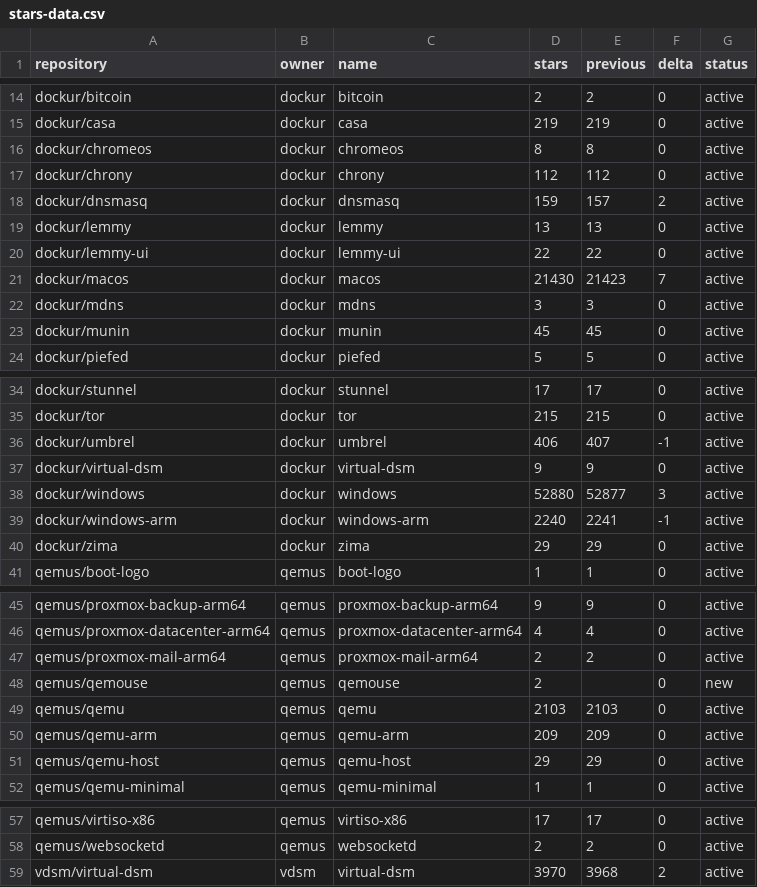
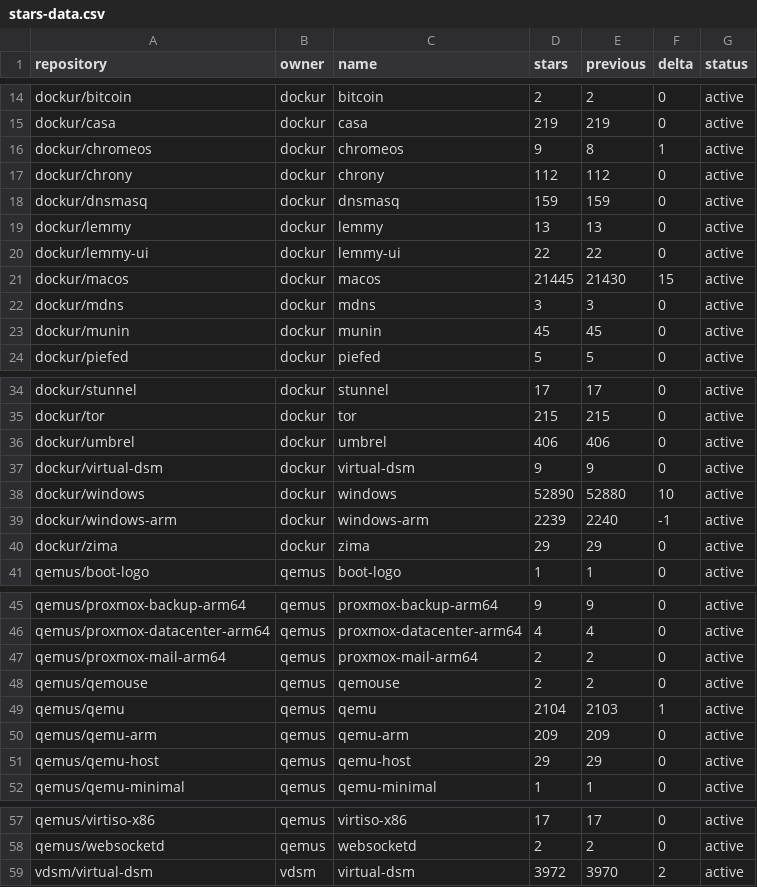
Before and after one commit to star-stats/stars, a CSV file: stars-data.csv, drawn as a sheet; only a part is shown, gaps mark what is left out.

```diff
--- a/stars-data.csv
+++ b/stars-data.csv
@@ -15,8 +15,8 @@ dockur/bitcoin,dockur,bitcoin,2,2,0,active
 dockur/casa,dockur,casa,219,219,0,active
-dockur/chromeos,dockur,chromeos,8,8,0,active
+dockur/chromeos,dockur,chromeos,9,8,1,active
 dockur/chrony,dockur,chrony,112,112,0,active
-dockur/dnsmasq,dockur,dnsmasq,159,157,2,active
+dockur/dnsmasq,dockur,dnsmasq,159,159,0,active
 dockur/lemmy,dockur,lemmy,13,13,0,active
 dockur/lemmy-ui,dockur,lemmy-ui,22,22,0,active
-dockur/macos,dockur,macos,21430,21423,7,active
+dockur/macos,dockur,macos,21445,21430,15,active
 dockur/mdns,dockur,mdns,3,3,0,active
@@ -35,6 +35,6 @@ dockur/stunnel,dockur,stunnel,17,17,0,active
 dockur/tor,dockur,tor,215,215,0,active
-dockur/umbrel,dockur,umbrel,406,407,-1,active
+dockur/umbrel,dockur,umbrel,406,406,0,active
 dockur/virtual-dsm,dockur,virtual-dsm,9,9,0,active
-dockur/windows,dockur,windows,52880,52877,3,active
-dockur/windows-arm,dockur,windows-arm,2240,2241,-1,active
+dockur/windows,dockur,windows,52890,52880,10,active
+dockur/windows-arm,dockur,windows-arm,2239,2240,-1,active
 dockur/zima,dockur,zima,29,29,0,active
@@ -47,4 +47,4 @@ qemus/proxmox-datacenter-arm64,qemus,proxmox-datacenter-arm64,4,4,0,active
 qemus/proxmox-mail-arm64,qemus,proxmox-mail-arm64,2,2,0,active
-qemus/qemouse,qemus,qemouse,2,,0,new
-qemus/qemu,qemus,qemu,2103,2103,0,active
+qemus/qemouse,qemus,qemouse,2,2,0,active
+qemus/qemu,qemus,qemu,2104,2103,1,active
 qemus/qemu-arm,qemus,qemu-arm,209,209,0,active
@@ -58,2 +58,2 @@ qemus/virtiso-x86,qemus,virtiso-x86,17,17,0,active
 qemus/websocketd,qemus,websocketd,2,2,0,active
-vdsm/virtual-dsm,vdsm,virtual-dsm,3970,3968,2,active
+vdsm/virtual-dsm,vdsm,virtual-dsm,3972,3970,2,active
```
Also changed, not shown: 45 other files.
